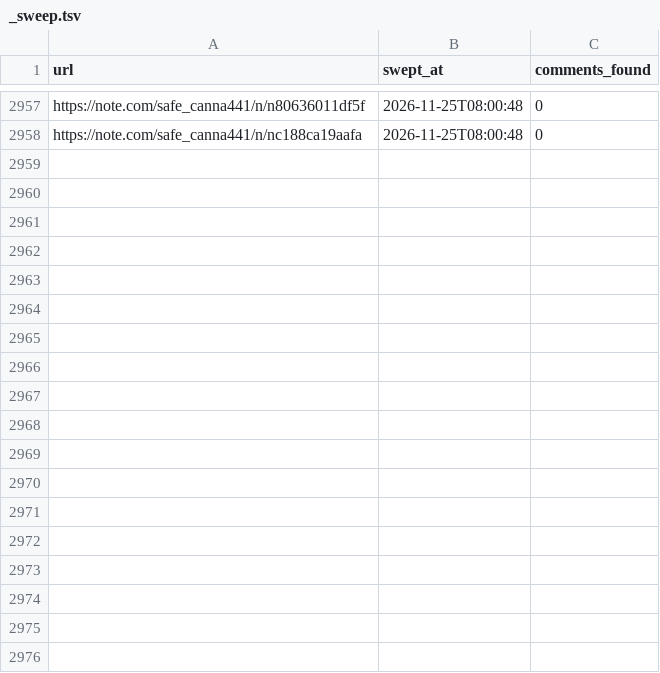
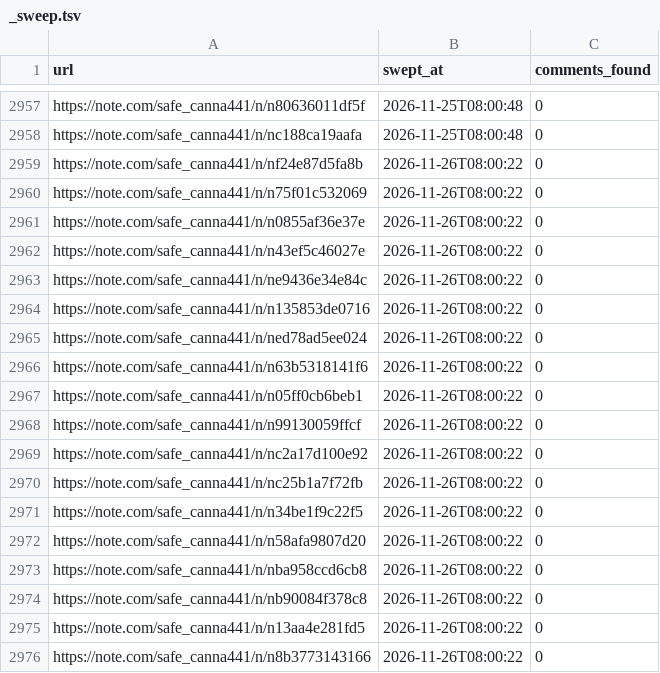
Before and after one commit to tyutyutakokaina81-netizen/agent-team, a TSV file: ops/comments/_sweep.tsv, drawn as a sheet; only a part is shown, gaps mark what is left out.

```diff
--- a/ops/comments/_sweep.tsv
+++ b/ops/comments/_sweep.tsv
@@ -2958 +2958,19 @@ https://note.com/safe_canna441/n/n80636011df5f	2026-11-25T08:00:48	0
 https://note.com/safe_canna441/n/nc188ca19aafa	2026-11-25T08:00:48	0
+https://note.com/safe_canna441/n/nf24e87d5fa8b	2026-11-26T08:00:22	0
+https://note.com/safe_canna441/n/n75f01c532069	2026-11-26T08:00:22	0
+https://note.com/safe_canna441/n/n0855af36e37e	2026-11-26T08:00:22	0
+https://note.com/safe_canna441/n/n43ef5c46027e	2026-11-26T08:00:22	0
+https://note.com/safe_canna441/n/ne9436e34e84c	2026-11-26T08:00:22	0
+https://note.com/safe_canna441/n/n135853de0716	2026-11-26T08:00:22	0
+https://note.com/safe_canna441/n/ned78ad5ee024	2026-11-26T08:00:22	0
+https://note.com/safe_canna441/n/n63b5318141f6	2026-11-26T08:00:22	0
+https://note.com/safe_canna441/n/n05ff0cb6beb1	2026-11-26T08:00:22	0
+https://note.com/safe_canna441/n/n99130059ffcf	2026-11-26T08:00:22	0
+https://note.com/safe_canna441/n/nc2a17d100e92	2026-11-26T08:00:22	0
+https://note.com/safe_canna441/n/nc25b1a7f72fb	2026-11-26T08:00:22	0
+https://note.com/safe_canna441/n/n34be1f9c22f5	2026-11-26T08:00:22	0
+https://note.com/safe_canna441/n/n58afa9807d20	2026-11-26T08:00:22	0
+https://note.com/safe_canna441/n/nba958ccd6cb8	2026-11-26T08:00:22	0
+https://note.com/safe_canna441/n/nb90084f378c8	2026-11-26T08:00:22	0
+https://note.com/safe_canna441/n/n13aa4e281fd5	2026-11-26T08:00:22	0
+https://note.com/safe_canna441/n/n8b3773143166	2026-11-26T08:00:22	0
```
Also changed, not shown: 4 other files.
